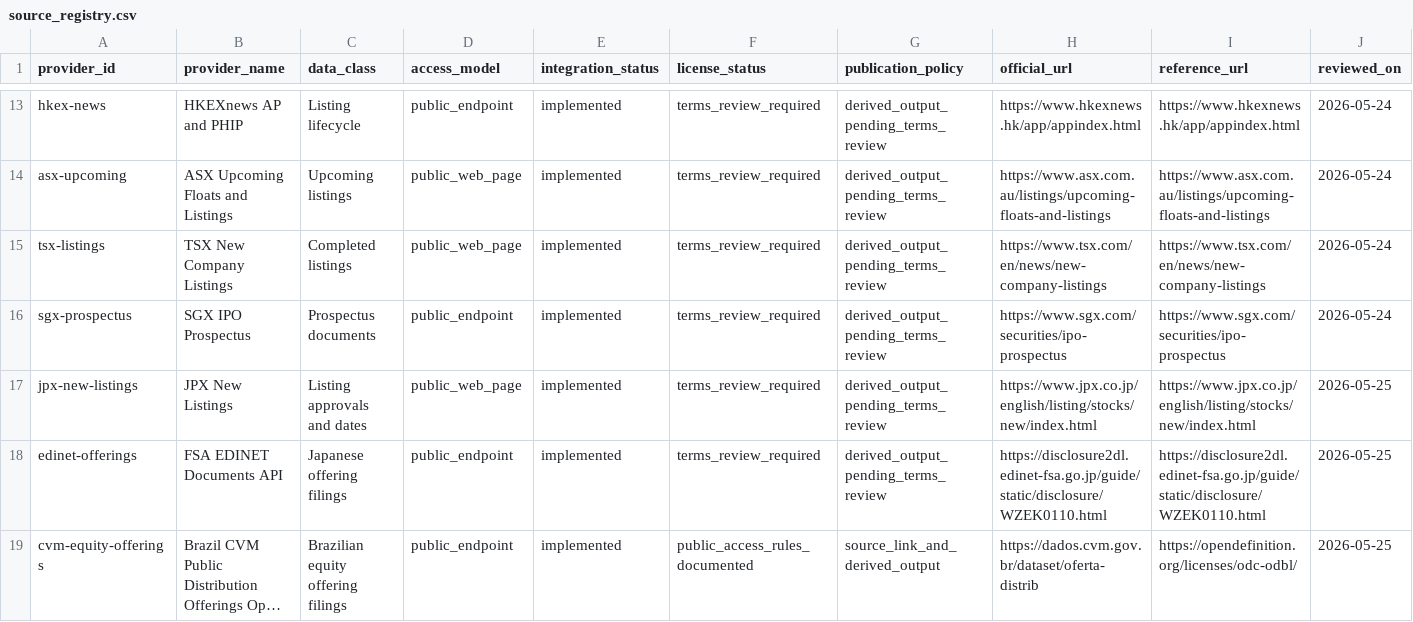
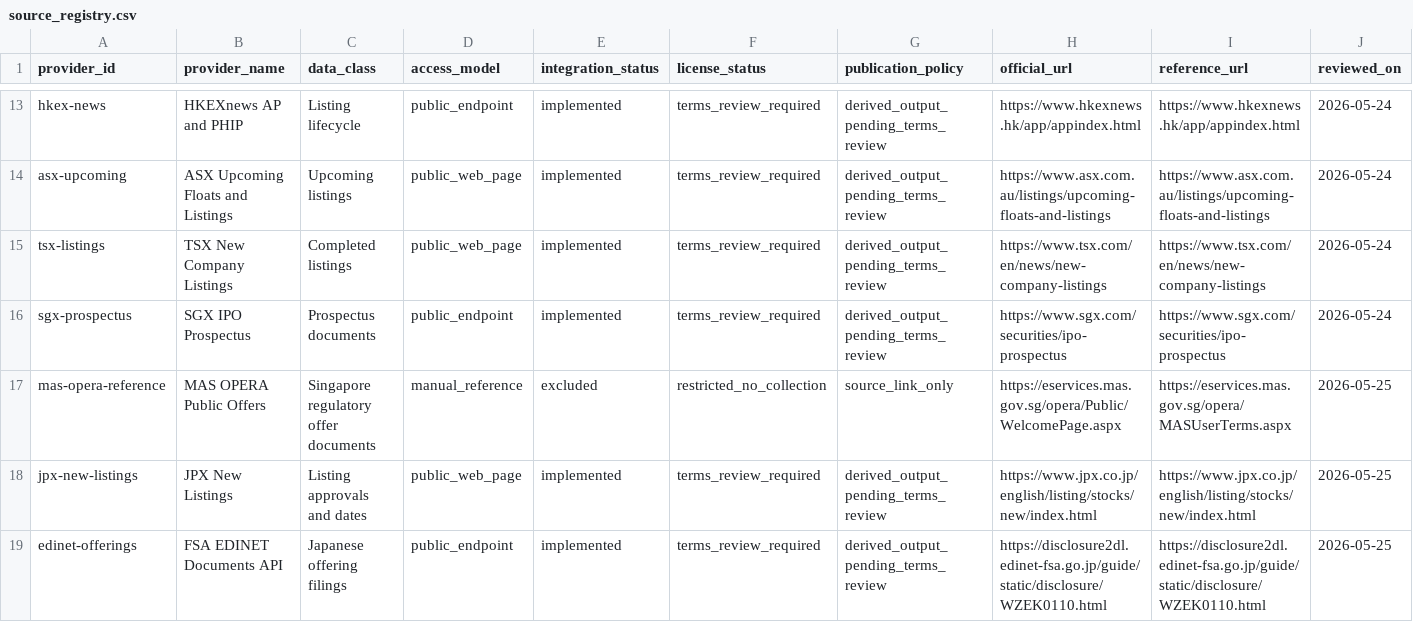
Before and after one commit to maverickgtm/marketwitness, a CSV file: data/samples/source_registry.csv, drawn as a sheet; only a part is shown, gaps mark what is left out; the shorter side is filled out with more unchanged rows; long unchanged cells end in …; rows hold the shown columns only; the diff names each change by its address in the sheet, - before the commit and + after, or states it on an @@ line.

Commit message:
Document MAS OPERA collection restrictions

```diff
--- a/data/samples/source_registry.csv
+++ b/data/samples/source_registry.csv
+row 17: mas-opera-reference | MAS OPERA Public Offers | Singapore regulatory offer documents | manual_reference | excluded | restricted_no_collection | source_link_only | https://eservices.mas.gov.sg/opera/Public/WelcomePage.aspx | https://eservices.mas.gov.sg/opera/MASUserTerms.aspx | 2026-05-25
```
Also changed, not shown: data/samples/global_market_sources.csv, 10 other files.
